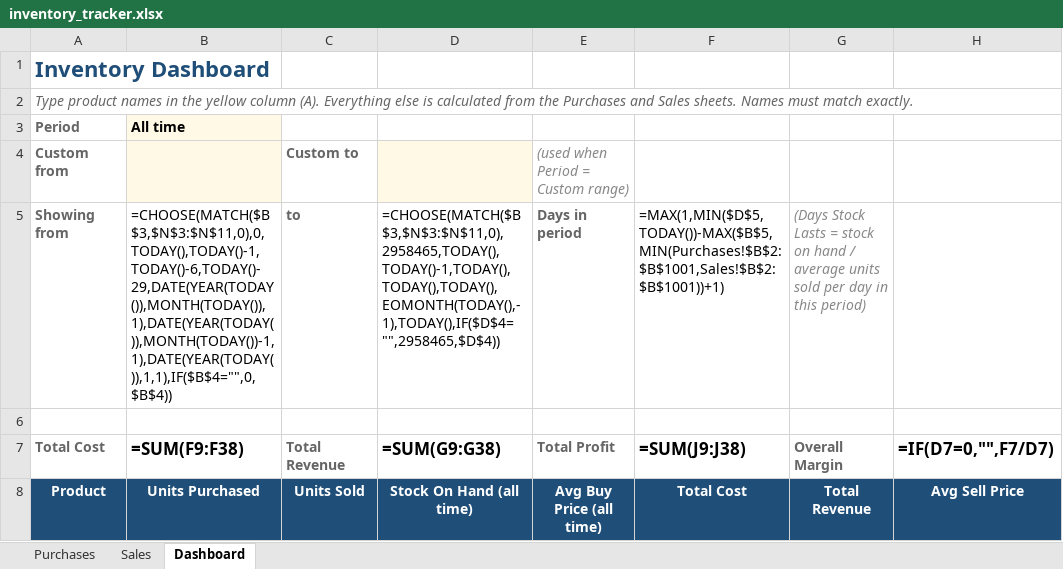
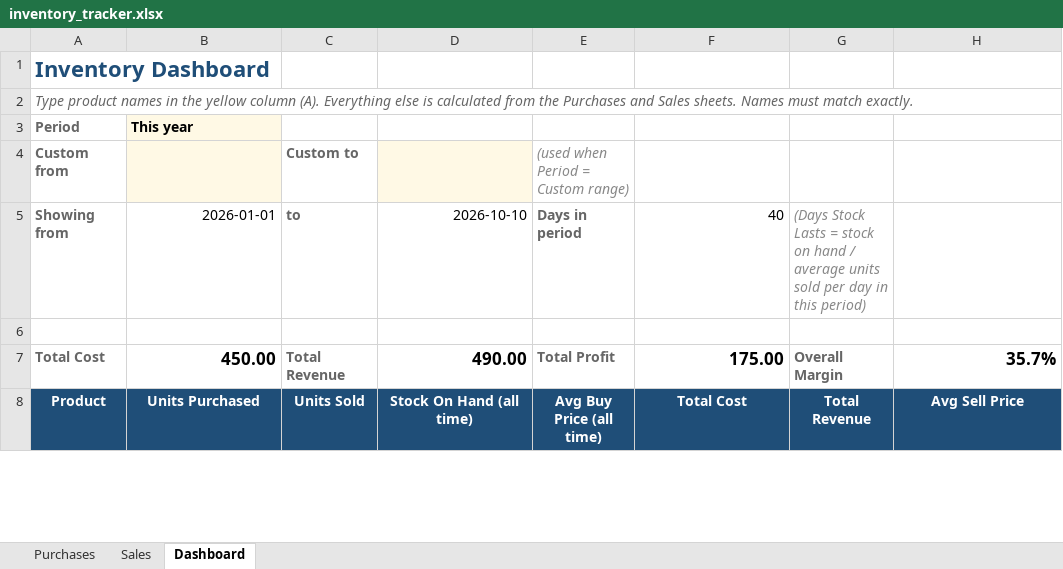
Before and after one commit to Sravan4465/inventory-tracker, an Excel workbook: inventory_tracker.xlsx, sheet Dashboard, drawn as a sheet; only a part is shown; values as stored, in another font and other column widths than the file's, no borders; formulas without a stored value are shown as written; charts and pictures and conditional formats not drawn; the diff covers the shown part only; the diff names each change by its address in the sheet, - before the commit and + after, or states it on an @@ line.

```diff
--- a/inventory_tracker.xlsx (sheet Dashboard)
+++ b/inventory_tracker.xlsx (sheet Dashboard)
-B3: All time
+B3: This year
-B5: =CHOOSE(MATCH($B$3,$N$3:$N$11,0),0,TODAY(),TODAY()-1,TODAY()-6,TODAY()-29,DATE(YEAR(TODAY()),MONTH(TODAY()),1),DATE(YEAR(TODAY()),MONTH(TODAY())-1,1),DATE(YEAR(TODAY()),1,1),IF($B$4="",0,$B$4))
+B5: 2026-01-01
-D5: =CHOOSE(MATCH($B$3,$N$3:$N$11,0),2958465,TODAY(),TODAY()-1,TODAY(),TODAY(),TODAY(),EOMONTH(TODAY(),-1),TODAY(),IF($D$4="",2958465,$D$4))
+D5: 2026-10-10
-F5: =MAX(1,MIN($D$5,TODAY())-MAX($B$5,MIN(Purchases!$B$2:$B$1001,Sales!$B$2:$B$1001))+1)
+F5: 40
-B7: =SUM(F9:F38)
+B7: 450.00
-D7: =SUM(G9:G38)
+D7: 490.00
-F7: =SUM(J9:J38)
+F7: 175.00
-H7: =IF(D7=0,"",F7/D7)
+H7: 35.7%
```
Also changed, not shown: 3 added rows and 30 removed rows elsewhere in this sheet, sheet Sales, sheet Purchases, charts or pictures.
